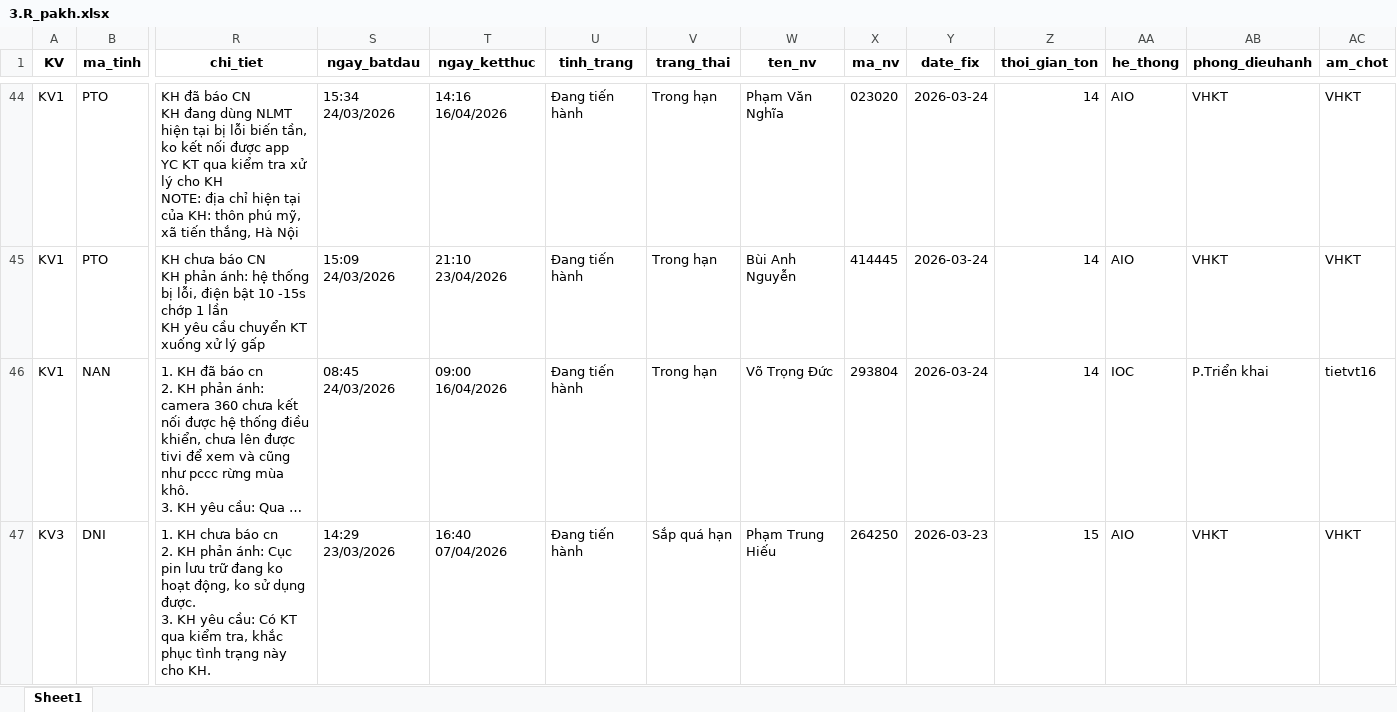
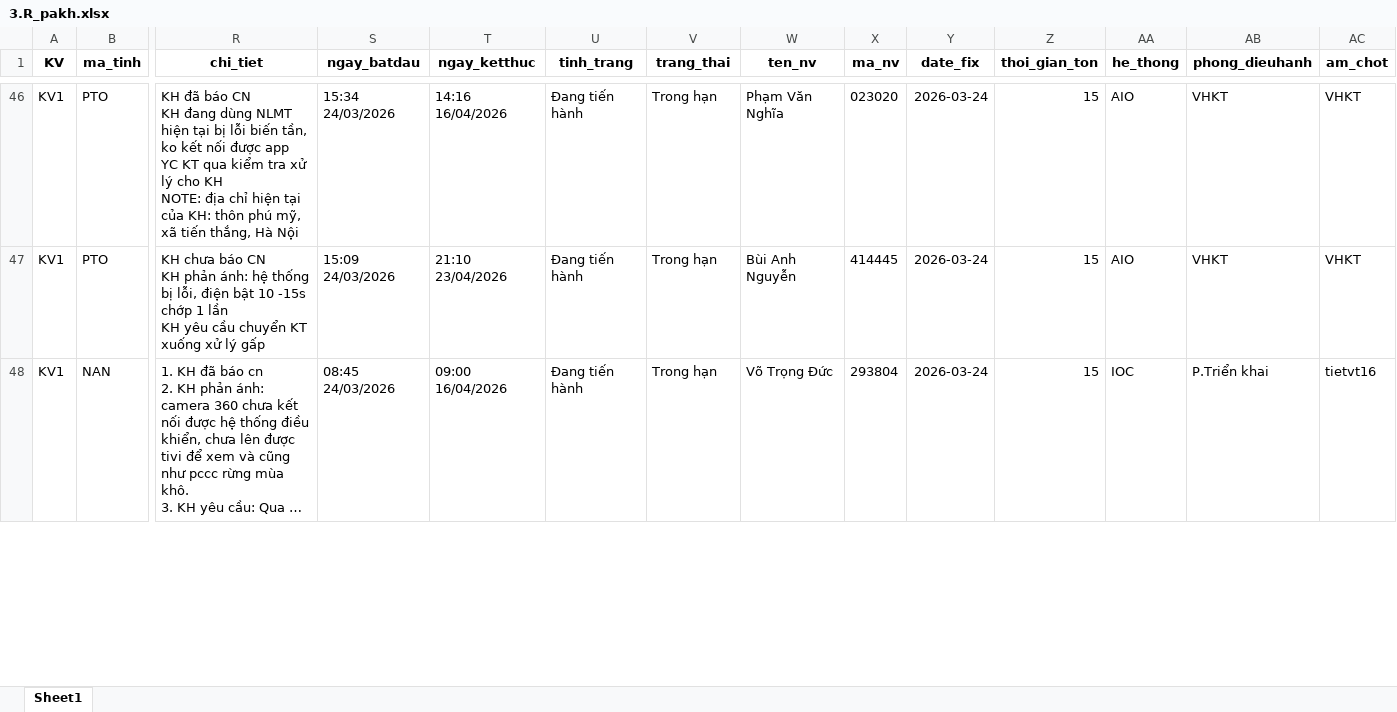
Before and after one commit to Nhunggg1612/dashboard-PAKH, an Excel workbook: data/3.R_pakh.xlsx, sheet Sheet1, drawn as a sheet; only a part is shown, gaps mark what is left out; long unchanged cells end in …; values as stored, in another font and other column widths than the file's, no borders; removed rows and columns are numbered as before the commit, all else as after; rows hold the shown columns only; ↵ is a line break in a cell; the diff covers the shown part only; the diff names each change by its address in the sheet, - before the commit and + after, or states it on an @@ line.

```diff
--- a/data/3.R_pakh.xlsx (sheet Sheet1)
+++ b/data/3.R_pakh.xlsx (sheet Sheet1)
-Z46:Z48 (thoi_gian_ton): 14
+Z46:Z48 (thoi_gian_ton): 15
-row 47: KV3 | DNI | 1. KH chưa báo cn ↵ 2. KH phản ánh: Cục pin lưu trữ đang ko hoạt động, ko sử dụng được. ↵ 3. KH yêu cầu: Có KT qua kiểm tra, khắc phục tình trạng này cho KH. | 14:29 23/03/2026 | 16:40 07/04/2026 | Đang tiến hành | Sắp quá hạn | Phạm Trung Hiếu | 264250 | 2026-03-23 | 15 | AIO | VHKT | VHKT
```
Also changed, not shown: 9 added rows, 7 removed rows and 73 edited cells elsewhere in this sheet, 5 other files.
